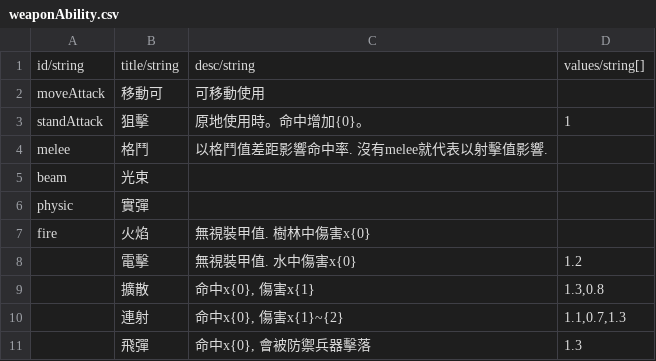
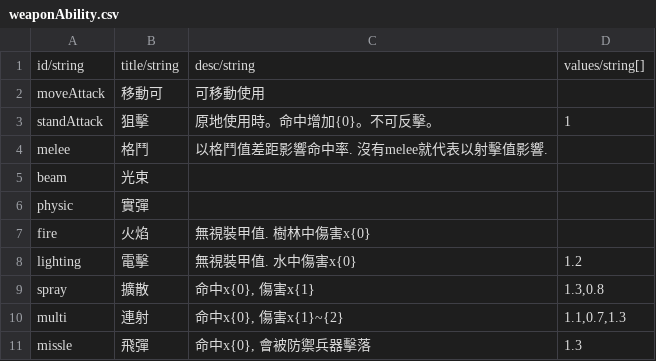
Before and after one commit to HanYu1983/Niba, a CSV file: dev/Robot/tool/config/weaponAbility.csv, drawn as a sheet.

```diff
--- a/dev/Robot/tool/config/weaponAbility.csv
+++ b/dev/Robot/tool/config/weaponAbility.csv
@@ -2,3 +2,3 @@ id/string,title/string,desc/string,values/string[]
 moveAttack,移動可,可移動使用,
-standAttack,狙擊,原地使用時。命中增加{0}。,1
+standAttack,狙擊,原地使用時。命中增加{0}。不可反擊。,1
 melee,格鬥,以格鬥值差距影響命中率. 沒有melee就代表以射擊值影響. ,
@@ -7,5 +7,5 @@ physic,實彈,,
 fire,火焰,無視裝甲值. 樹林中傷害x{0},
-,電擊,無視裝甲值. 水中傷害x{0},1.2
-,擴散,"命中x{0}, 傷害x{1}","1.3,0.8"
-,連射,"命中x{0}, 傷害x{1}~{2}","1.1,0.7,1.3"
-,飛彈,"命中x{0}, 會被防禦兵器擊落",1.3
+lighting,電擊,無視裝甲值. 水中傷害x{0},1.2
+spray,擴散,"命中x{0}, 傷害x{1}","1.3,0.8"
+multi,連射,"命中x{0}, 傷害x{1}~{2}","1.1,0.7,1.3"
+missle,飛彈,"命中x{0}, 會被防禦兵器擊落",1.3
```
Also changed, not shown: dev/Robot/tool/config/robot.csv, dev/Robot/tool/config/weapon.csv, 11 other files.
